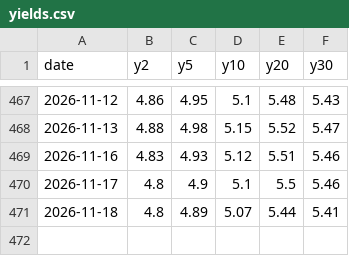
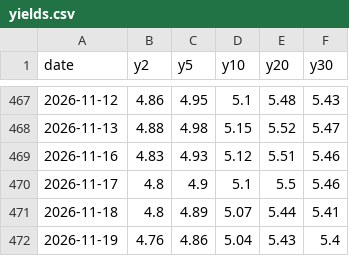
Before and after one commit to chewoong77/Macro-data-Rates-, a CSV file: data/yields.csv, drawn as a sheet; only a part is shown, gaps mark what is left out; the diff names each change by its address in the sheet, - before the commit and + after, or states it on an @@ line.

```diff
--- a/data/yields.csv
+++ b/data/yields.csv
+row 472: 2026-11-19 | 4.76 | 4.86 | 5.04 | 5.43 | 5.4
```
